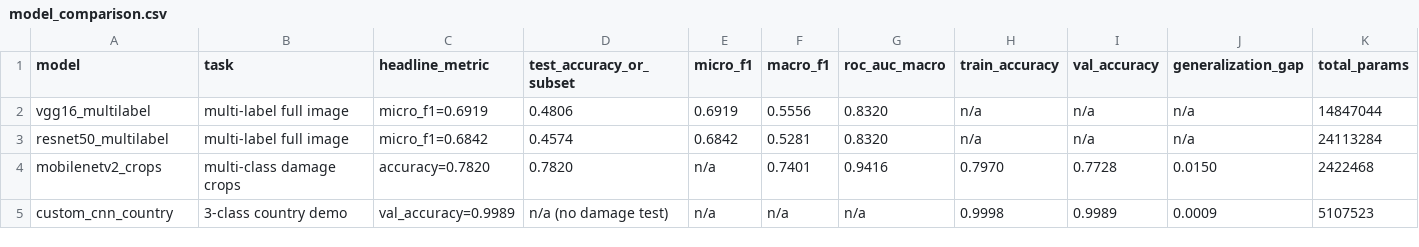
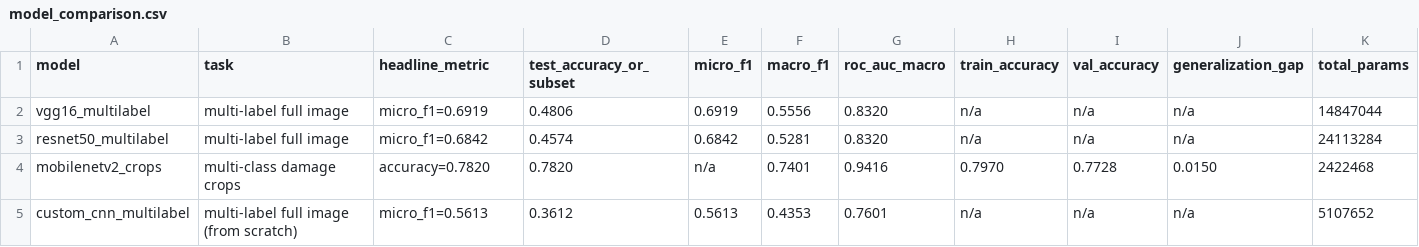
Before and after one commit to DhanaM24/SE4050-Deep-Learning-Assignment, a CSV file: results/tables/model_comparison.csv, drawn as a sheet; only a part is shown; removed rows and columns are numbered as before the commit, all else as after; rows hold the shown columns only; the diff names each change by its address in the sheet, - before the commit and + after, or states it on an @@ line.

Commit message:
Add metrics and demo predictions for external image inference
- Created split_report.json to summarize dataset splits.
- Added test_metrics.json and test_metrics_tuned.json for model evaluation metrics.
- Introduced thresholds.json for model-specific thresholds.
- Documented training history in training_history.json.
- Implemented external_demo_inference.py for running inference on an external image.
- Added demo_predictions.json to store predictions from multiple models on the external image.
- Included external_image.jpg for demonstration purposes.
- Updated model_comparison.csv to reflect new custom CNN model performance.

```diff
--- a/results/tables/model_comparison.csv
+++ b/results/tables/model_comparison.csv
-row 5: custom_cnn_country | 3-class country demo | val_accuracy=0.9989 | n/a (no damage test) | n/a | n/a | n/a | 0.9998 | 0.9989 | 0.0009 | 5107523
+row 5: custom_cnn_multilabel | multi-label full image (from scratch) | micro_f1=0.5613 | 0.3612 | 0.5613 | 0.4353 | 0.7601 | n/a | n/a | n/a | 5107652
```
Also changed, not shown: 21 other files.
